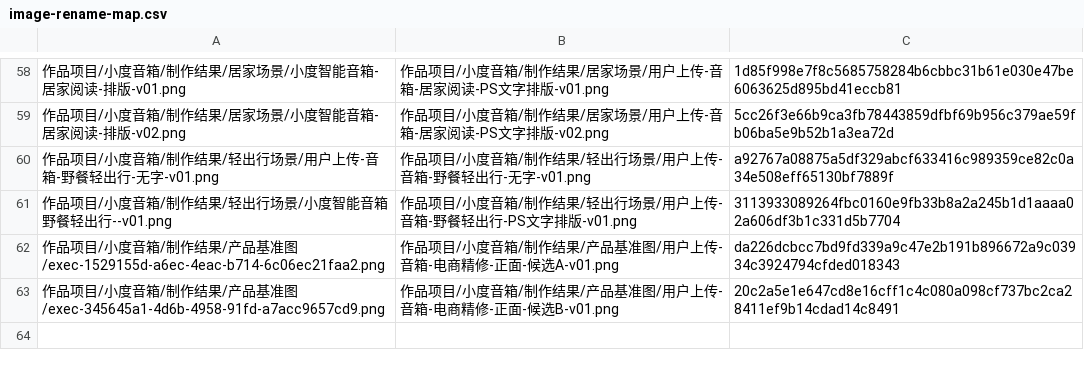
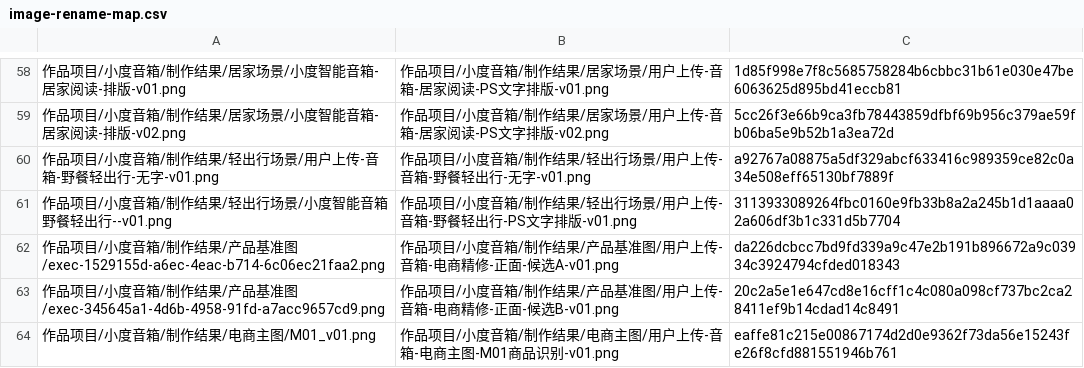
Before and after one commit to Migo1203/AIGC, a CSV file: 项目文档/image-rename-map.csv, drawn as a sheet; only a part is shown, gaps mark what is left out; the diff names each change by its address in the sheet, - before the commit and + after, or states it on an @@ line.

```diff
--- a/项目文档/image-rename-map.csv
+++ b/项目文档/image-rename-map.csv
+row 64: 作品项目/小度音箱/制作结果/电商主图/M01_v01.png | 作品项目/小度音箱/制作结果/电商主图/用户上传-音箱-电商主图-M01商品识别-v01.png | eaffe81c215e00867174d2d0e9362f73da56e15243fe26f8cfd881551946b761
```
Also changed, not shown: 15 other files.
